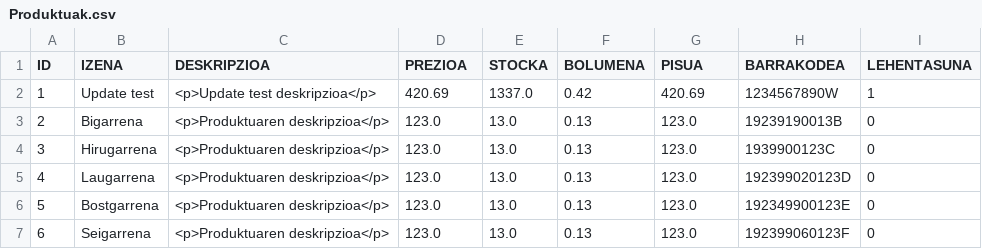
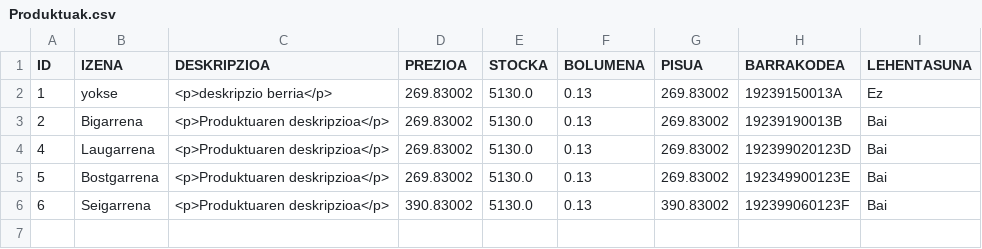
Before and after one commit to AdrianArceredillo/ERRONKA1_DAM2, a CSV file: Erronka1_Alain/Java/erronka1/data/exportazioak/Produktuak.csv, drawn as a sheet.

```diff
--- a/Erronka1_Alain/Java/erronka1/data/exportazioak/Produktuak.csv
+++ b/Erronka1_Alain/Java/erronka1/data/exportazioak/Produktuak.csv
@@ -1,7 +1,6 @@
 ID;IZENA;DESKRIPZIOA;PREZIOA;STOCKA;BOLUMENA;PISUA;BARRAKODEA;LEHENTASUNA
-1;Update test;<p>Update test deskripzioa</p>;420.69;1337.0;0.42;420.69;1234567890W;1
-2;Bigarrena;<p>Produktuaren deskripzioa</p>;123.0;13.0;0.13;123.0;19239190013B;0
-3;Hirugarrena;<p>Produktuaren deskripzioa</p>;123.0;13.0;0.13;123.0;1939900123C;0
-4;Laugarrena;<p>Produktuaren deskripzioa</p>;123.0;13.0;0.13;123.0;192399020123D;0
-5;Bostgarrena;<p>Produktuaren deskripzioa</p>;123.0;13.0;0.13;123.0;192349900123E;0
-6;Seigarrena;<p>Produktuaren deskripzioa</p>;123.0;13.0;0.13;123.0;192399060123F;0
+1;yokse;<p>deskripzio berria</p>;269.83002;5130.0;0.13;269.83002;19239150013A;Ez
+2;Bigarrena;<p>Produktuaren deskripzioa</p>;269.83002;5130.0;0.13;269.83002;19239190013B;Bai
+4;Laugarrena;<p>Produktuaren deskripzioa</p>;269.83002;5130.0;0.13;269.83002;192399020123D;Bai
+5;Bostgarrena;<p>Produktuaren deskripzioa</p>;269.83002;5130.0;0.13;269.83002;192349900123E;Bai
+6;Seigarrena;<p>Produktuaren deskripzioa</p>;390.83002;5130.0;0.13;390.83002;192399060123F;Bai
```
Also changed, not shown: Erronka1_Alain/Java/erronka1/data/importazioak/Produktuak copy.csv, 14 other files.
